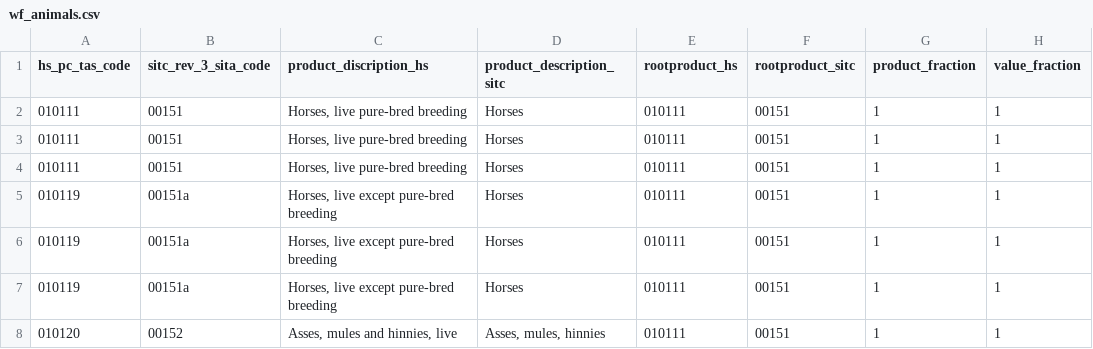
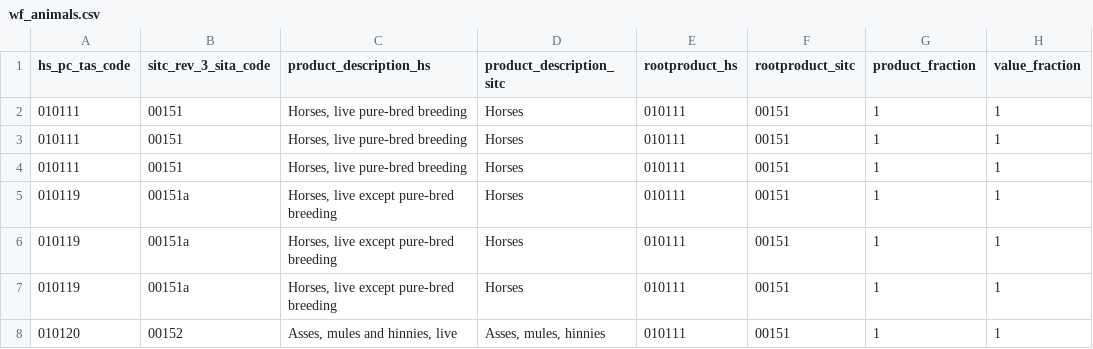
Before and after one commit to IGSD-UoW/wfenexus, a CSV file: slupsk/data/wf_animals.csv, drawn as a sheet; only a part is shown; the diff names each change by its address in the sheet, - before the commit and + after, or states it on an @@ line.

Commit message:
Fixes a typo in original dataset.

```diff
--- a/slupsk/data/wf_animals.csv
+++ b/slupsk/data/wf_animals.csv
-C1: product_discription_hs
+C1: product_description_hs
```
Also changed, not shown: 1 other file.
